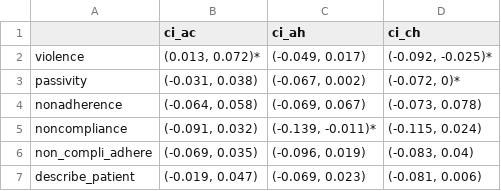
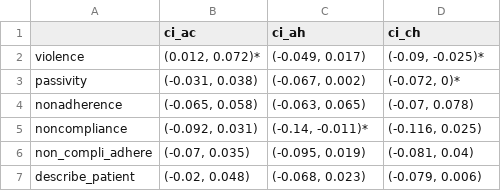
Before and after one commit to geriatricsresearch/stigmatizing-language, a CSV file: results-threeSample/CI-pwaDifferences95FW.csv, drawn as a sheet.

```diff
--- a/results-threeSample/CI-pwaDifferences95FW.csv
+++ b/results-threeSample/CI-pwaDifferences95FW.csv
@@ -1,7 +1,7 @@
 "","ci_ac","ci_ah","ci_ch"
-"violence","(0.013, 0.072)*","(-0.049, 0.017)","(-0.092, -0.025)*"
+"violence","(0.012, 0.072)*","(-0.049, 0.017)","(-0.09, -0.025)*"
 "passivity","(-0.031, 0.038)","(-0.067, 0.002)","(-0.072, 0)*"
-"nonadherence","(-0.064, 0.058)","(-0.069, 0.067)","(-0.073, 0.078)"
-"noncompliance","(-0.091, 0.032)","(-0.139, -0.011)*","(-0.115, 0.024)"
-"non_compli_adhere","(-0.069, 0.035)","(-0.096, 0.019)","(-0.083, 0.04)"
-"describe_patient","(-0.019, 0.047)","(-0.069, 0.023)","(-0.081, 0.006)"
+"nonadherence","(-0.065, 0.058)","(-0.063, 0.065)","(-0.07, 0.078)"
+"noncompliance","(-0.092, 0.031)","(-0.14, -0.011)*","(-0.116, 0.025)"
+"non_compli_adhere","(-0.07, 0.035)","(-0.095, 0.019)","(-0.081, 0.04)"
+"describe_patient","(-0.02, 0.048)","(-0.068, 0.023)","(-0.079, 0.006)"
```
Also changed, not shown: results-oneSample/CI-oneSample95.csv, results-threeSample/CI-pwaOneSample95.csv, 23 other files.
